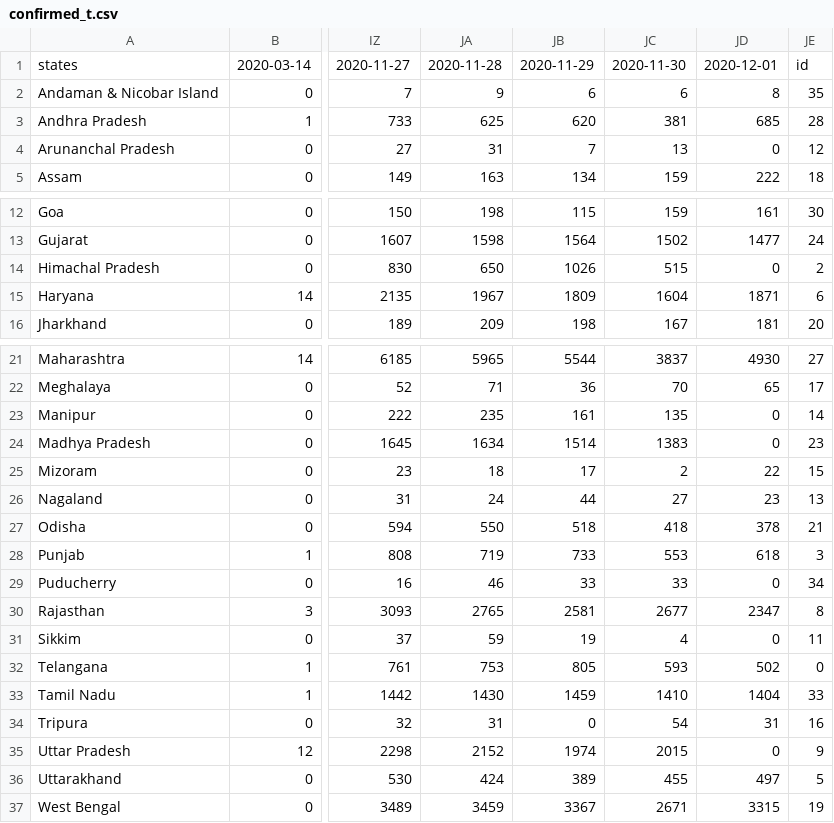
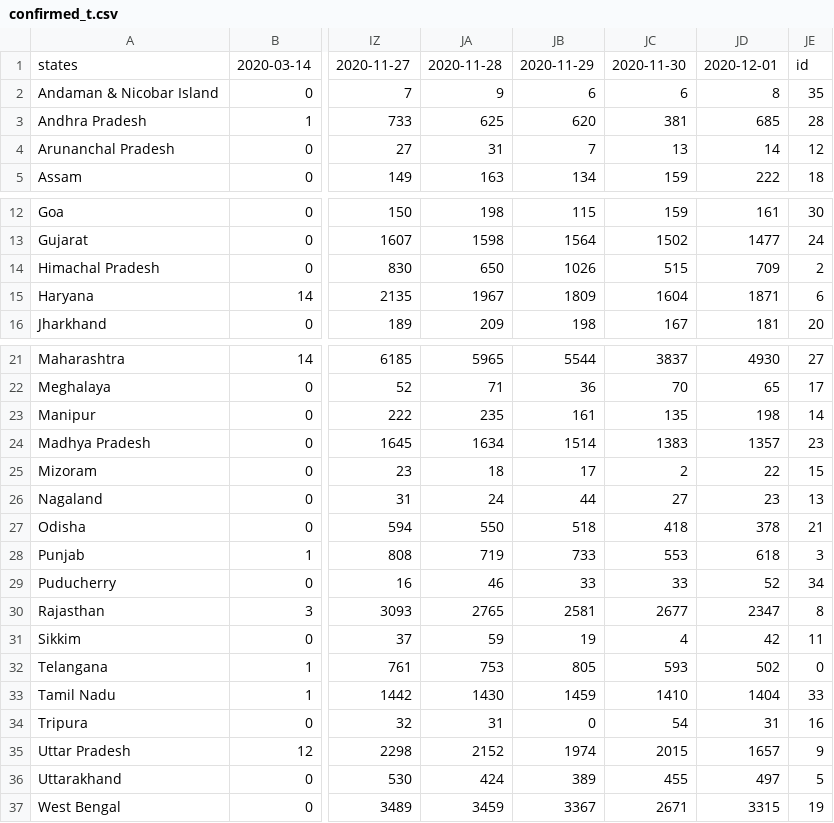
Before and after one commit to malavmevada/Covid-19-Report-generator, a CSV file: data/confirmed_t.csv, drawn as a sheet; only a part is shown, gaps mark what is left out; the diff names each change by its address in the sheet, - before the commit and + after, or states it on an @@ line.

```diff
--- a/data/confirmed_t.csv
+++ b/data/confirmed_t.csv
-JD4: 0
+JD4: 14
-JD14: 0
+JD14: 709
-JD23: 0
+JD23: 198
-JD24: 0
+JD24: 1357
-JD29: 0
+JD29: 52
-JD31: 0
+JD31: 42
-JD35: 0
+JD35: 1657
```
Also changed, not shown: data/confirmed.csv, data/deceased.csv, 15 other files.
